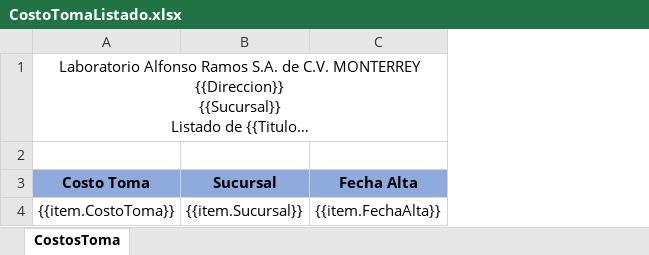
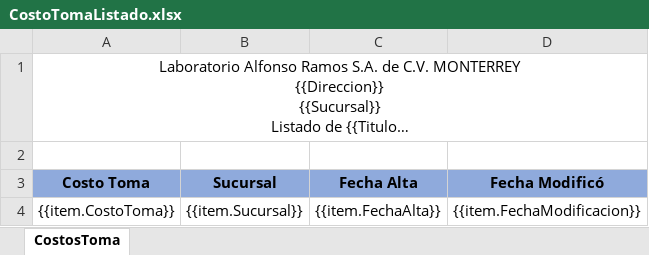
Before and after one commit to SauriX/labbe, an Excel workbook: Service.Report/wwwroot/layout/excel/Indicators/CostoTomaListado.xlsx, sheet CostosToma, drawn as a sheet; long unchanged cells end in …; values as stored, in another font and other column widths than the file's, no borders; charts and pictures and conditional formats not drawn; the diff names each change by its address in the sheet, - before the commit and + after, or states it on an @@ line.

Commit message:
Ajustes filtros y excel Indicadores

```diff
--- a/Service.Report/wwwroot/layout/excel/Indicators/CostoTomaListado.xlsx (sheet CostosToma)
+++ b/Service.Report/wwwroot/layout/excel/Indicators/CostoTomaListado.xlsx (sheet CostosToma)
+column D (Fecha Modificó), row 4: {{item.FechaModificacion}}
```
Also changed, not shown: 16 other files.
